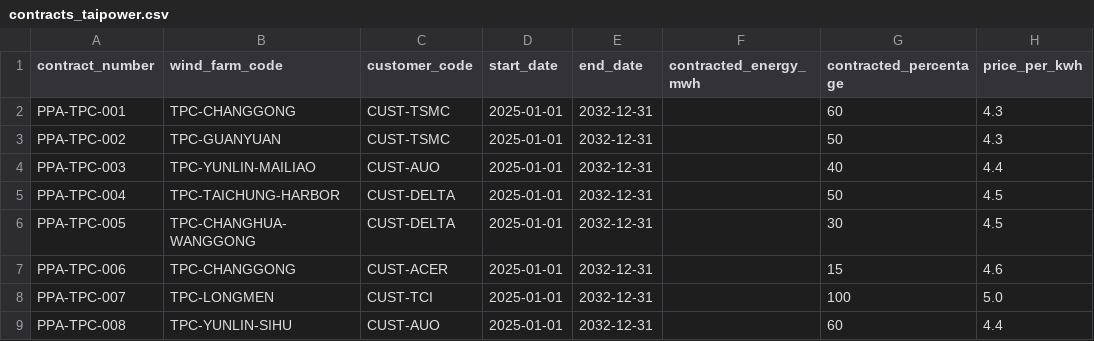
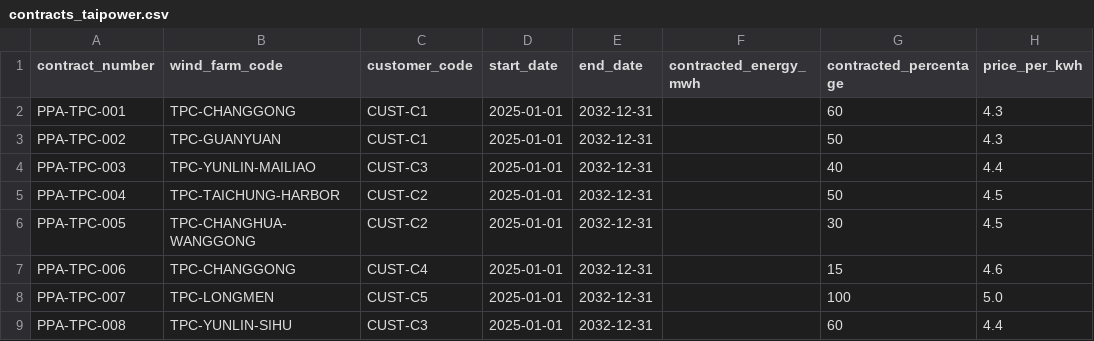
Before and after one commit to goldenyolf/energy-matching-platform, a CSV file: data/sample/contracts_taipower.csv, drawn as a sheet; only a part is shown; the diff names each change by its address in the sheet, - before the commit and + after, or states it on an @@ line.

```diff
--- a/data/sample/contracts_taipower.csv
+++ b/data/sample/contracts_taipower.csv
-C2:C3 (customer_code): CUST-TSMC
+C2:C3 (customer_code): CUST-C1
-C4 (customer_code): CUST-AUO
+C4 (customer_code): CUST-C3
-C5:C6 (customer_code): CUST-DELTA
+C5:C6 (customer_code): CUST-C2
-C7 (customer_code): CUST-ACER
+C7 (customer_code): CUST-C4
-C8 (customer_code): CUST-TCI
+C8 (customer_code): CUST-C5
-C9 (customer_code): CUST-AUO
+C9 (customer_code): CUST-C3
```
Also changed, not shown: data/sample/consumption.csv, data/sample/contracts.csv, 8 other files.
